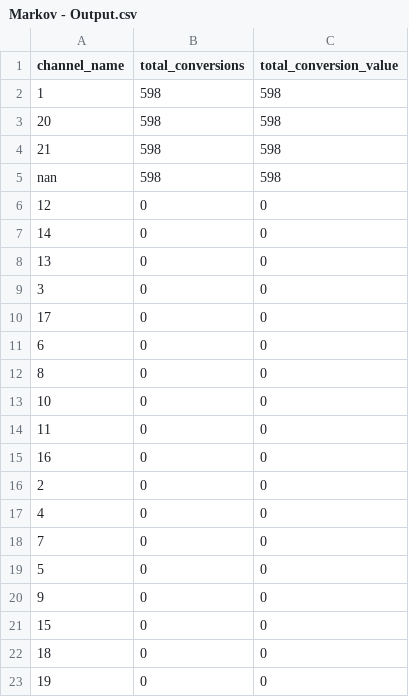
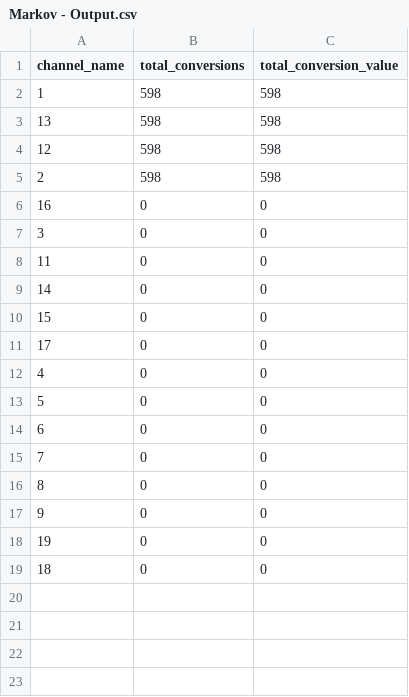
Before and after one commit to mkirby42/Marketing-Channel-Attribution, a CSV file: Markov - Output.csv, drawn as a sheet.

```diff
--- a/Markov - Output.csv
+++ b/Markov - Output.csv
@@ -2,22 +2,18 @@
 "1",598,598
-"20",598,598
-"21",598,598
-"nan",598,598
-"12",0,0
+"13",598,598
+"12",598,598
+"2",598,598
+"16",0,0
+"3",0,0
+"11",0,0
 "14",0,0
-"13",0,0
-"3",0,0
+"15",0,0
 "17",0,0
+"4",0,0
+"5",0,0
 "6",0,0
+"7",0,0
 "8",0,0
-"10",0,0
-"11",0,0
-"16",0,0
-"2",0,0
-"4",0,0
-"7",0,0
-"5",0,0
 "9",0,0
-"15",0,0
+"19",0,0
 "18",0,0
-"19",0,0
```
Also changed, not shown: Markov - Output - Transition Matrix.csv, 4 other files.
